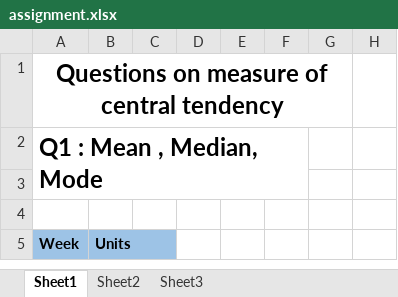
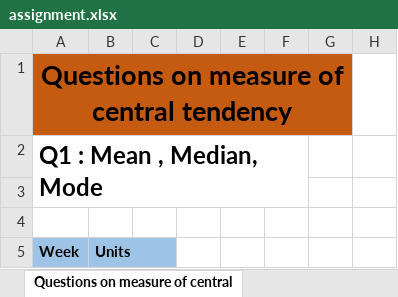
Before and after one commit to pateljay2114/jay_patel, an Excel workbook: Statistics/ASSIGNMENT/assignment.xlsx, sheet Questions on measure of central, drawn as a sheet; only a part is shown; values as stored, in another font and other column widths than the file's, no borders; the diff names each change by its address in the sheet, - before the commit and + after, or states it on an @@ line.

```diff
--- a/Statistics/ASSIGNMENT/assignment.xlsx (sheet Questions on measure of central)
+++ b/Statistics/ASSIGNMENT/assignment.xlsx (sheet Questions on measure of central)
-sheet tab: Sheet1
+sheet tab: Questions on measure of central
-A1:G1 fill: none
+A1:G1 fill: #C55A11
@@ A1 text size: larger @@
```
Also changed, not shown: sheet More Statistics Questions, sheet Questions on measure of dispers, other sheet tabs, charts or pictures.
